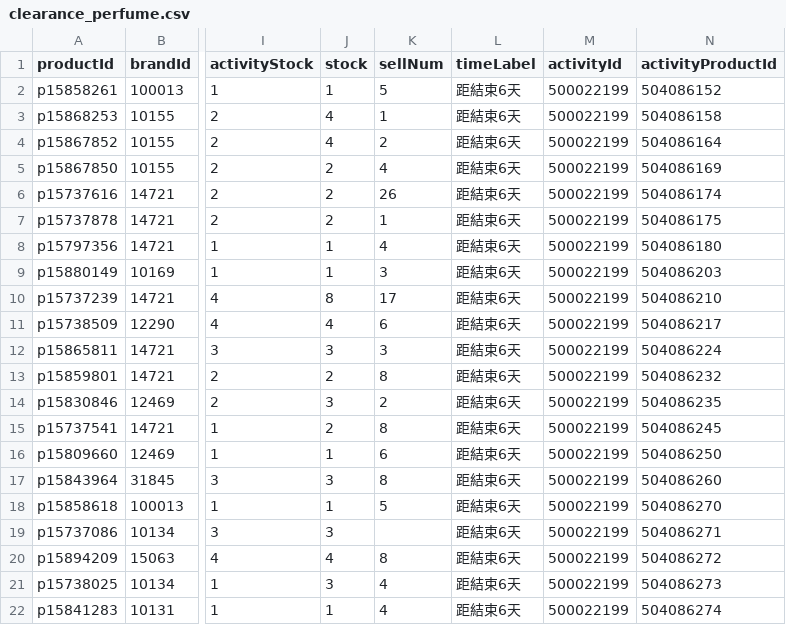
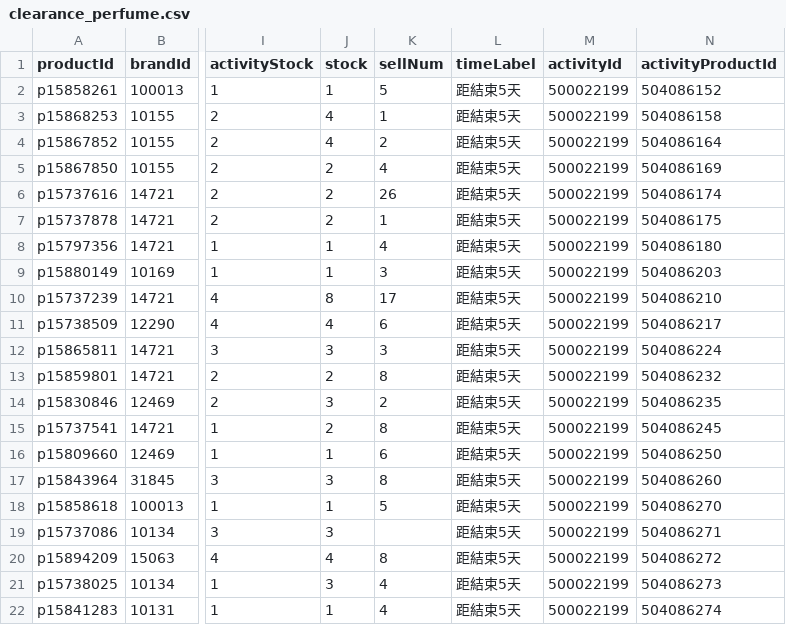
Before and after one commit to sophia-zhang-qwq/cdf-tracker, a CSV file: clearance/clearance_perfume.csv, drawn as a sheet; only a part is shown, gaps mark what is left out; the diff names each change by its address in the sheet, - before the commit and + after, or states it on an @@ line.

```diff
--- a/clearance/clearance_perfume.csv
+++ b/clearance/clearance_perfume.csv
-L2:L22 (timeLabel): 距結束6天
+L2:L22 (timeLabel): 距結束5天
```
Also changed, not shown: clearance/clearance_skincare.csv, clearance/home_preview_perfume.csv, 4 other files.
